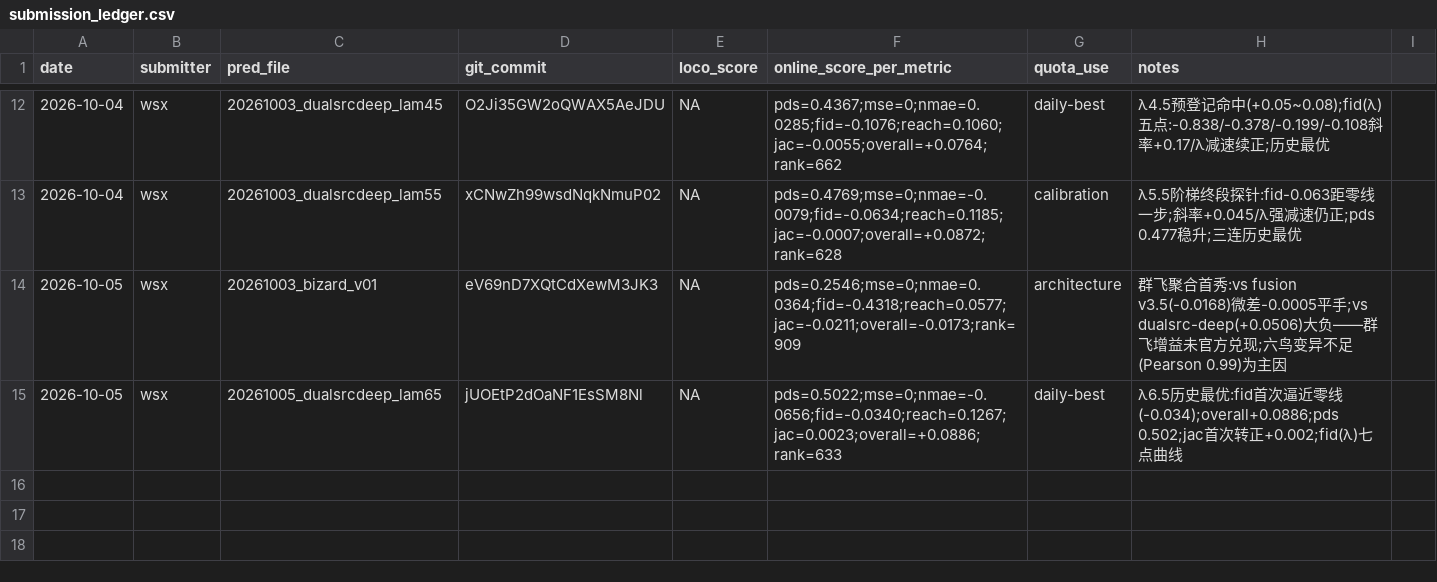
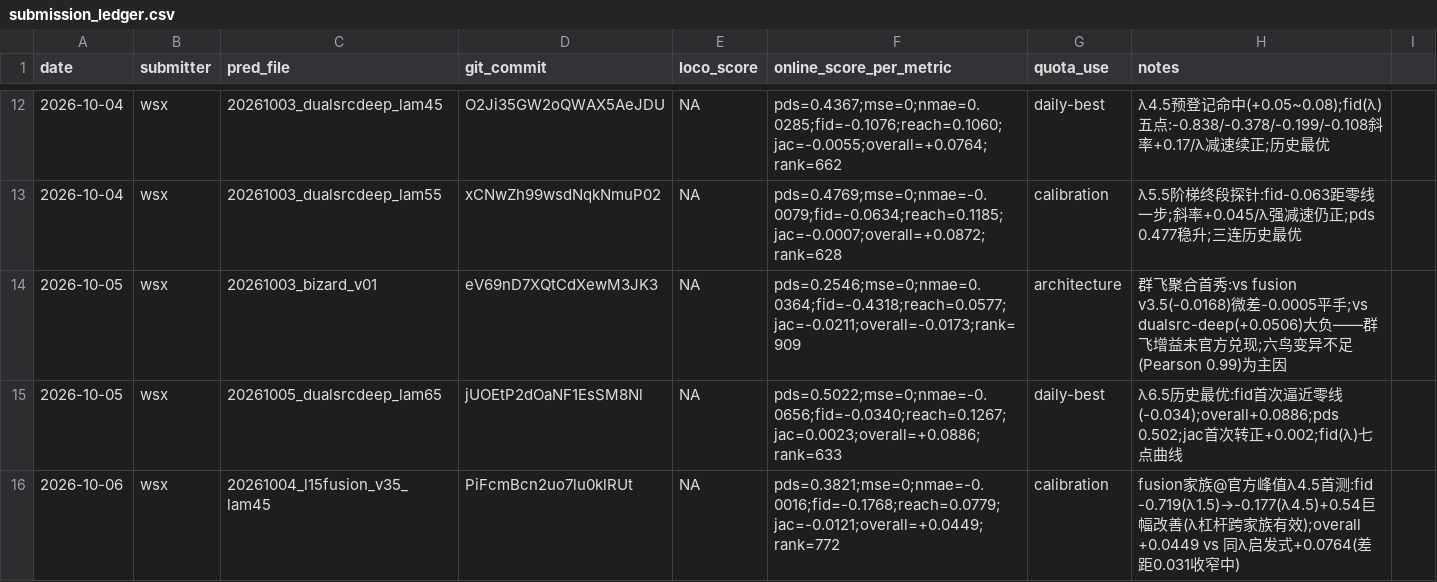
Before and after one commit to WangLabCSU/aivc2026, a CSV file: submission_ledger.csv, drawn as a sheet; only a part is shown, gaps mark what is left out.

Commit message:
ledger: fusion@λ4.5 +0.0449 (Rank 772)——学习式家族官方首转正; fid λ杠杆跨家族+0.54

```diff
--- a/submission_ledger.csv
+++ b/submission_ledger.csv
@@ -15 +15,2 @@ date,submitter,pred_file,git_commit,loco_score,online_score_per_metric,quota_use
 2026-10-05,wsx,20261005_dualsrcdeep_lam65,jUOEtP2dOaNF1EsSM8Nl,NA,"pds=0.5022;mse=0;nmae=-0.0656;fid=-0.0340;reach=0.1267;jac=0.0023;overall=+0.0886;rank=633",daily-best,λ6.5历史最优:fid首次逼近零线(-0.034);overall+0.0886;pds 0.502;jac首次转正+0.002;fid(λ)七点曲线
+2026-10-06,wsx,20261004_l15fusion_v35_lam45,PiFcmBcn2uo7lu0klRUt,NA,"pds=0.3821;mse=0;nmae=-0.0016;fid=-0.1768;reach=0.0779;jac=-0.0121;overall=+0.0449;rank=772",calibration,fusion家族@官方峰值λ4.5首测:fid -0.719(λ1.5)→-0.177(λ4.5)+0.54巨幅改善(λ杠杆跨家族有效);overall +0.0449 vs 同λ启发式+0.0764(差距0.031收窄中)
```
